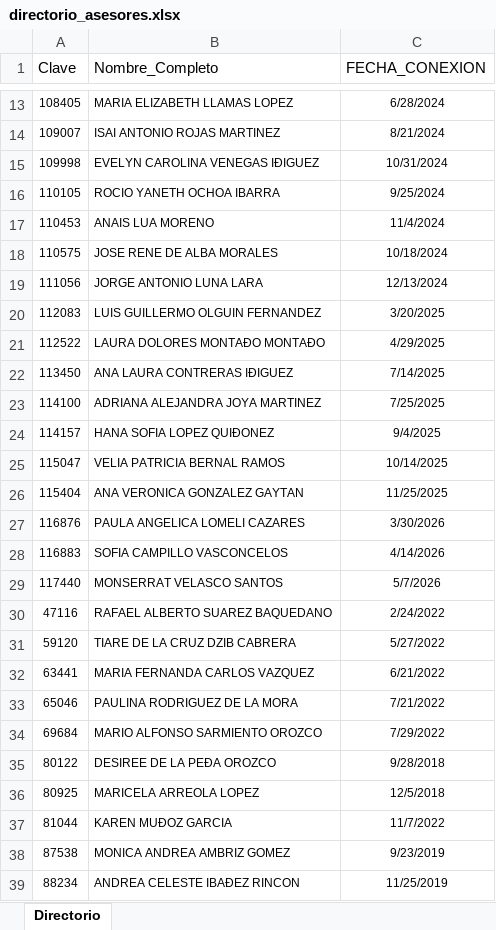
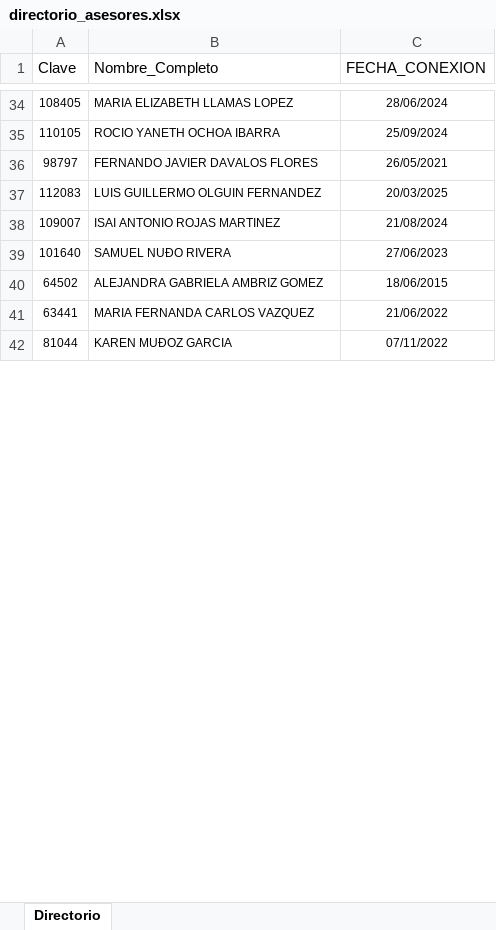
Before and after one commit to davalosdiego833/paneldecampanas, an Excel workbook: administrador/directorio_asesores.xlsx, sheet Directorio, drawn as a sheet; only a part is shown, gaps mark what is left out; values as stored, in another font and other column widths than the file's, no borders; conditional formats not drawn; removed rows and columns are numbered as before the commit, all else as after; the diff covers the shown part only; the diff names each change by its address in the sheet, - before the commit and + after, or states it on an @@ line.

Commit message:
data: Actualización automática de reportes (2026-07-07 21:02)

```diff
--- a/administrador/directorio_asesores.xlsx (sheet Directorio)
+++ b/administrador/directorio_asesores.xlsx (sheet Directorio)
-C34 (FECHA_CONEXION): 6/28/2024
+C34 (FECHA_CONEXION): 28/06/2024
-row 14: 109007 | ISAI ANTONIO ROJAS MARTINEZ | 8/21/2024
-row 15: 109998 | EVELYN CAROLINA VENEGAS IÐIGUEZ | 10/31/2024
-C35 (FECHA_CONEXION): 9/25/2024
+C35 (FECHA_CONEXION): 25/09/2024
-row 17: 110453 | ANAIS LUA MORENO | 11/4/2024
-row 18: 110575 | JOSE RENE DE ALBA MORALES | 10/18/2024
-row 19: 111056 | JORGE ANTONIO LUNA LARA | 12/13/2024
+row 36: 98797 | FERNANDO JAVIER DAVALOS FLORES | 26/05/2021
-C37 (FECHA_CONEXION): 3/20/2025
+C37 (FECHA_CONEXION): 20/03/2025
-row 21: 112522 | LAURA DOLORES MONTAÐO MONTAÐO | 4/29/2025
-row 22: 113450 | ANA LAURA CONTRERAS IÐIGUEZ | 7/14/2025
-row 23: 114100 | ADRIANA ALEJANDRA JOYA MARTINEZ | 7/25/2025
-row 24: 114157 | HANA SOFIA LOPEZ QUIÐONEZ | 9/4/2025
-row 25: 115047 | VELIA PATRICIA BERNAL RAMOS | 10/14/2025
-row 26: 115404 | ANA VERONICA GONZALEZ GAYTAN | 11/25/2025
-row 27: 116876 | PAULA ANGELICA LOMELI CAZARES | 3/30/2026
-row 28: 116883 | SOFIA CAMPILLO VASCONCELOS | 4/14/2026
-row 29: 117440 | MONSERRAT VELASCO SANTOS | 5/7/2026
-row 30: 47116 | RAFAEL ALBERTO SUAREZ BAQUEDANO | 2/24/2022
-row 31: 59120 | TIARE DE LA CRUZ DZIB CABRERA | 5/27/2022
+row 38: 109007 | ISAI ANTONIO ROJAS MARTINEZ | 21/08/2024
+row 39: 101640 | SAMUEL NUÐO RIVERA | 27/06/2023
+row 40: 64502 | ALEJANDRA GABRIELA AMBRIZ GOMEZ | 18/06/2015
-C41 (FECHA_CONEXION): 6/21/2022
+C41 (FECHA_CONEXION): 21/06/2022
-row 33: 65046 | PAULINA RODRIGUEZ DE LA MORA | 7/21/2022
-row 34: 69684 | MARIO ALFONSO SARMIENTO OROZCO | 7/29/2022
-row 35: 80122 | DESIREE DE LA PEÐA OROZCO | 9/28/2018
-row 36: 80925 | MARICELA ARREOLA LOPEZ | 12/5/2018
-C42 (FECHA_CONEXION): 11/7/2022
+C42 (FECHA_CONEXION): 07/11/2022
-row 38: 87538 | MONICA ANDREA AMBRIZ GOMEZ | 9/23/2019
-row 39: 88234 | ANDREA CELESTE IBAÐEZ RINCON | 11/25/2019
```
Also changed, not shown: 32 added rows, 25 removed rows and 4 edited cells elsewhere in this sheet, VENTAS_MENSUALES/VENTAS MENSUALES.xlsx, 28 other files.
